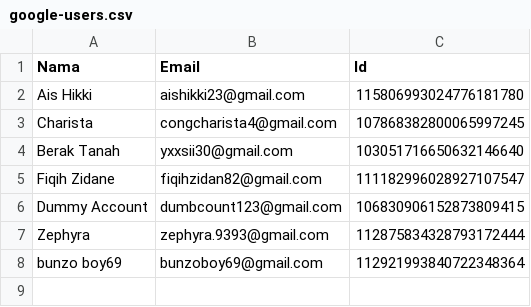
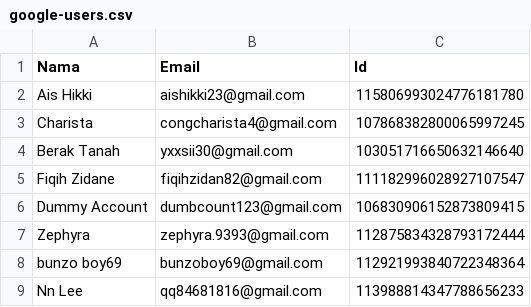
Before and after one commit to rebeatproject/AuditionMusic5, a CSV file: data/google-users.csv, drawn as a sheet.

Commit message:
log: google Nn Lee

```diff
--- a/data/google-users.csv
+++ b/data/google-users.csv
@@ -8 +8,2 @@ Zephyra,zephyra.9393@gmail.com,112875834328793172444
 bunzo boy69,bunzoboy69@gmail.com,112921993840722348364
+Nn Lee,qq84681816@gmail.com,113988814347788656233
```
